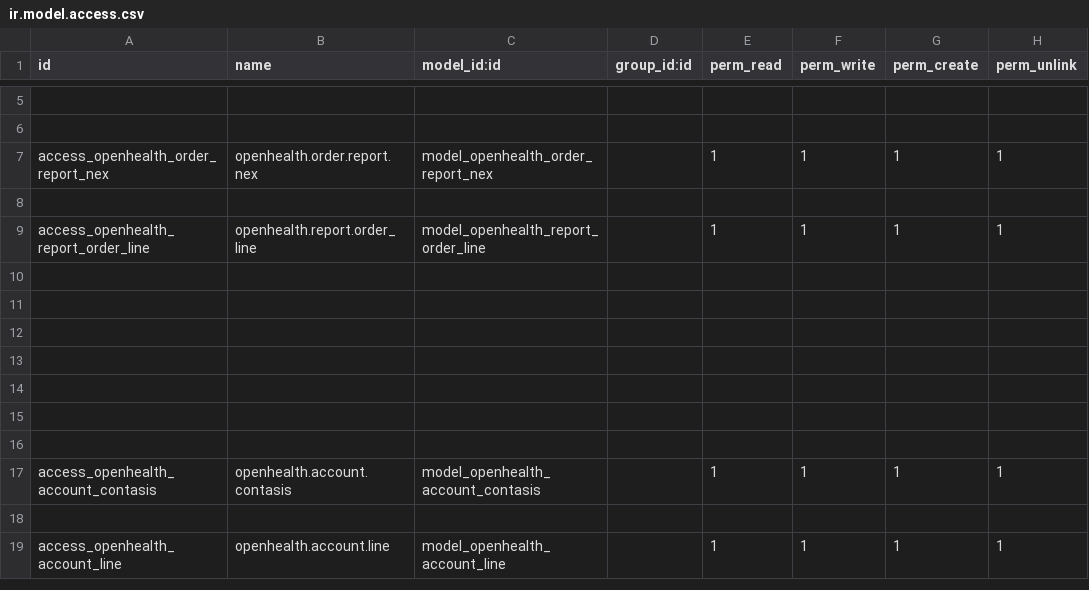
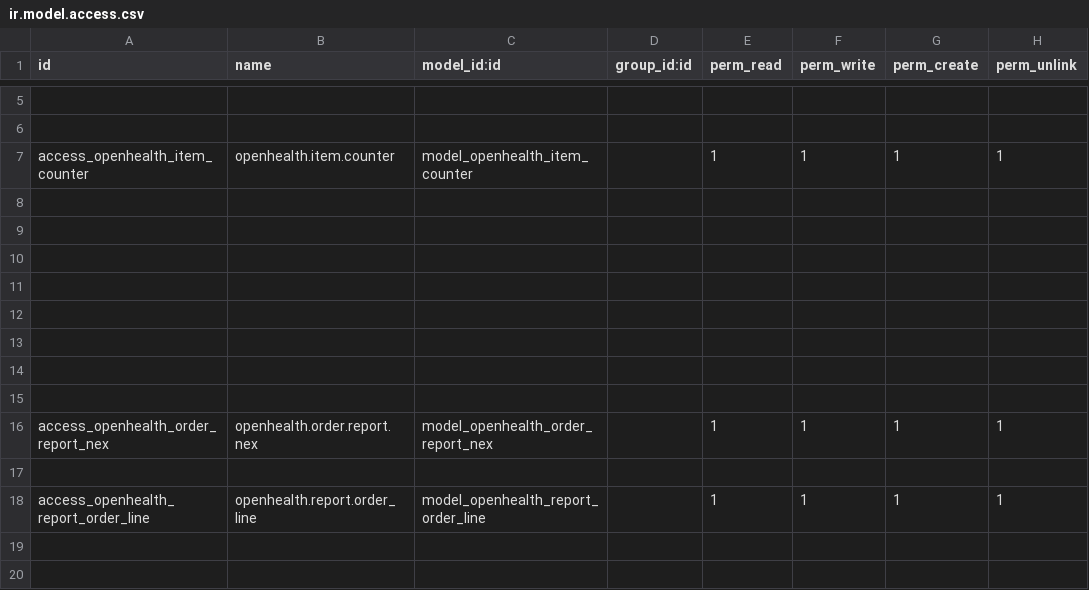
Before and after one commit to gibil5/openhealth, a CSV file: security/ir.model.access.csv, drawn as a sheet; only a part is shown, gaps mark what is left out; the shorter side is filled out with more unchanged rows; the diff names each change by its address in the sheet, - before the commit and + after, or states it on an @@ line.

```diff
--- a/security/ir.model.access.csv
+++ b/security/ir.model.access.csv
+row 7: access_openhealth_item_counter | openhealth.item.counter | model_openhealth_item_counter |  | 1 | 1 | 1 | 1
+row 8: (empty)
+row 9: (empty)
+row 10: (empty)
+row 11: (empty)
+row 12: (empty)
+row 13: (empty)
+row 14: (empty)
+row 15: (empty)
```
Also changed, not shown: security/ir.model.access.BUF.csv, 12 other files.
